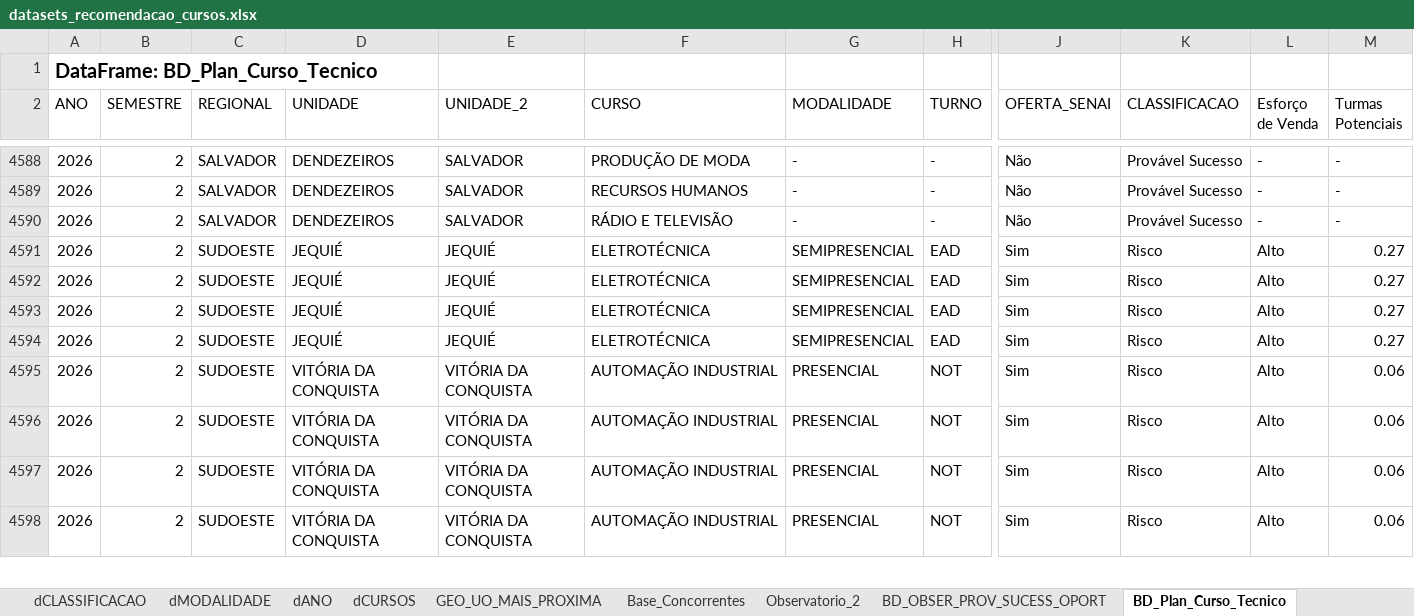
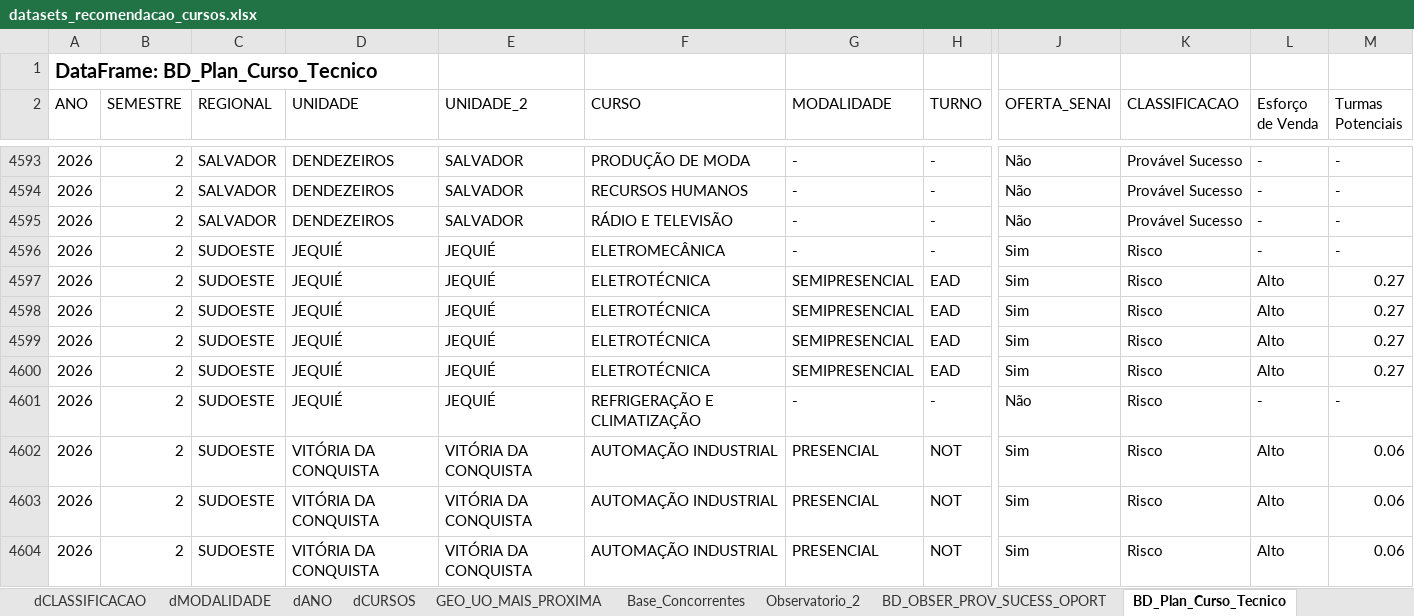
Before and after one commit to imforwork/recomendacao_de_cursos, an Excel workbook: datasets_recomendacao_cursos.xlsx, sheet BD_Plan_Curso_Tecnico, drawn as a sheet; only a part is shown, gaps mark what is left out; the shorter side is filled out with more unchanged rows; values as stored, in another font and other column widths than the file's, no borders; table styles not drawn; rows hold the shown columns only; the diff covers the shown part only; the diff names each change by its address in the sheet, - before the commit and + after, or states it on an @@ line.

```diff
--- a/datasets_recomendacao_cursos.xlsx (sheet BD_Plan_Curso_Tecnico)
+++ b/datasets_recomendacao_cursos.xlsx (sheet BD_Plan_Curso_Tecnico)
+row 4596: 2026 | 2 | SUDOESTE | JEQUIÉ | JEQUIÉ | ELETROMECÂNICA | - | - | Sim | Risco | - | -
+row 4601: 2026 | 2 | SUDOESTE | JEQUIÉ | JEQUIÉ | REFRIGERAÇÃO E CLIMATIZAÇÃO | - | - | Não | Risco | - | -
```
Also changed, not shown: 8 added rows elsewhere in this sheet, sheet Observatorio_2, 2 other files.
